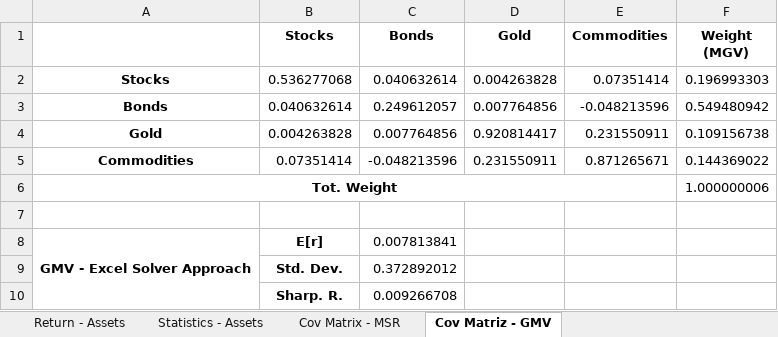
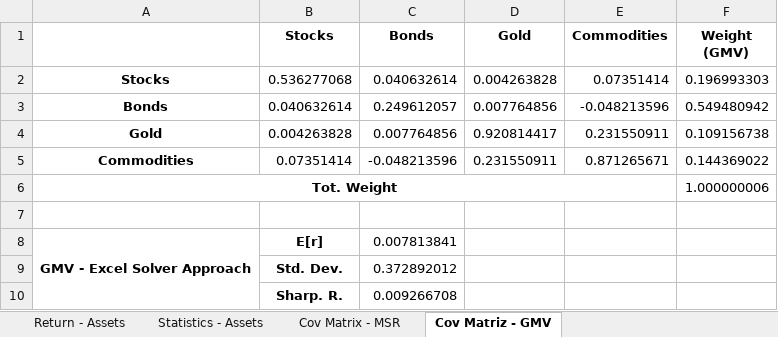
Before and after one commit to viniciusdm/Case, an Excel workbook: MyProcessedDataFinal.xlsx, sheet Cov Matriz - GMV, drawn as a sheet; values as stored, in another font and other column widths than the file's, no borders; the diff names each change by its address in the sheet, - before the commit and + after, or states it on an @@ line.

```diff
--- a/MyProcessedDataFinal.xlsx (sheet Cov Matriz - GMV)
+++ b/MyProcessedDataFinal.xlsx (sheet Cov Matriz - GMV)
-F1: Weight (MGV)
+F1: Weight (GMV)
```
Also changed, not shown: 1 other file.
